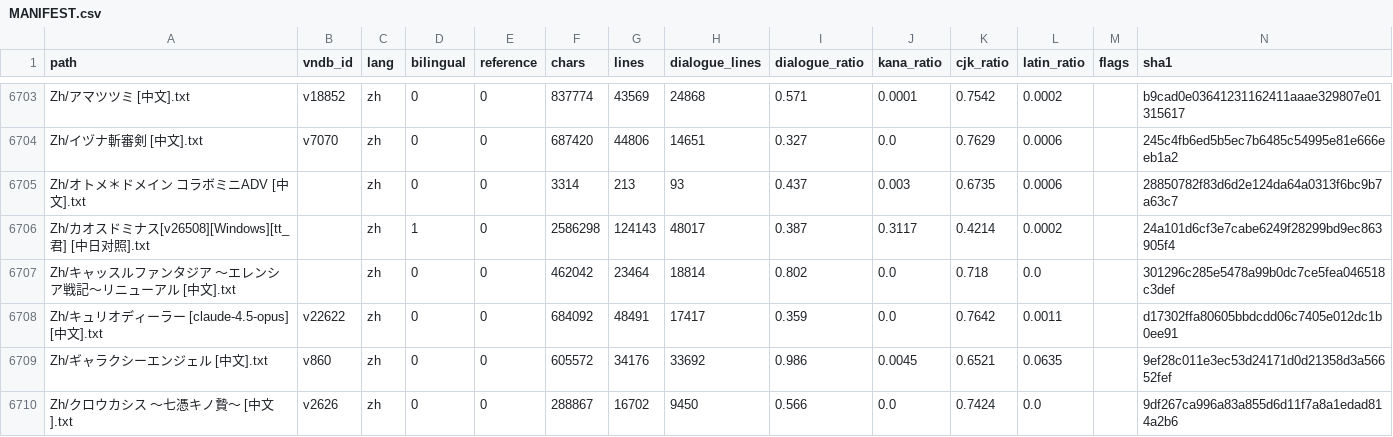
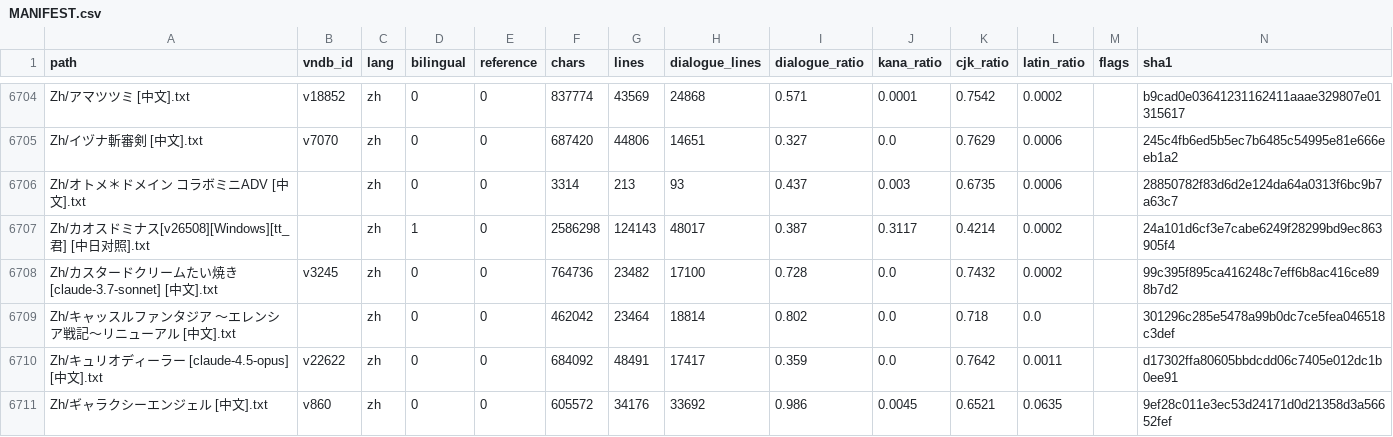
Before and after one commit to m-rui001/galgame-script-corpus, a CSV file: MANIFEST.csv, drawn as a sheet; only a part is shown, gaps mark what is left out; the shorter side is filled out with more unchanged rows; the diff covers the shown part only.

```diff
--- a/MANIFEST.csv
+++ b/MANIFEST.csv
@@ -6706,2 +6707,3 @@ Zh/オトメ＊ドメイン コラボミニADV [中文].txt,,zh,0,0,3314,213,93,
 Zh/カオスドミナス[v26508][Windows][tt_君] [中日对照].txt,,zh,1,0,2586298,124143,48017,0.387,0.3117,0.4214,0.0002,,24a101d6cf3e7cabe6249f28299bd9ec863905f4
+Zh/カスタードクリームたい焼き [claude-3.7-sonnet] [中文].txt,v3245,zh,0,0,764736,23482,17100,0.728,0.0,0.7432,0.0002,,99c395f895ca416248c7eff6b8ac416ce898b7d2
 Zh/キャッスルファンタジア ～エレンシア戦記～リニューアル [中文].txt,,zh,0,0,462042,23464,18814,0.802,0.0,0.718,0.0,,301296c285e5478a99b0dc7ce5fea046518c3def
```
Also changed, not shown: 9 added rows elsewhere in this file, SOURCES.csv, VNDB_INDEX.csv, 11 other files.
